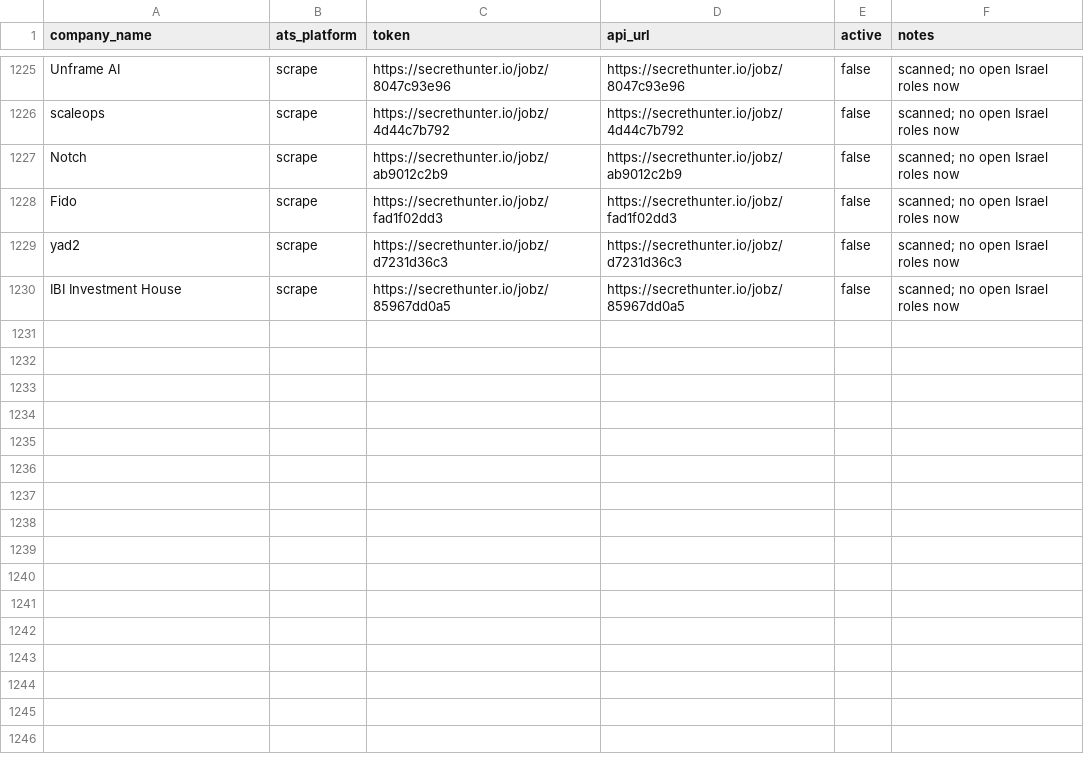
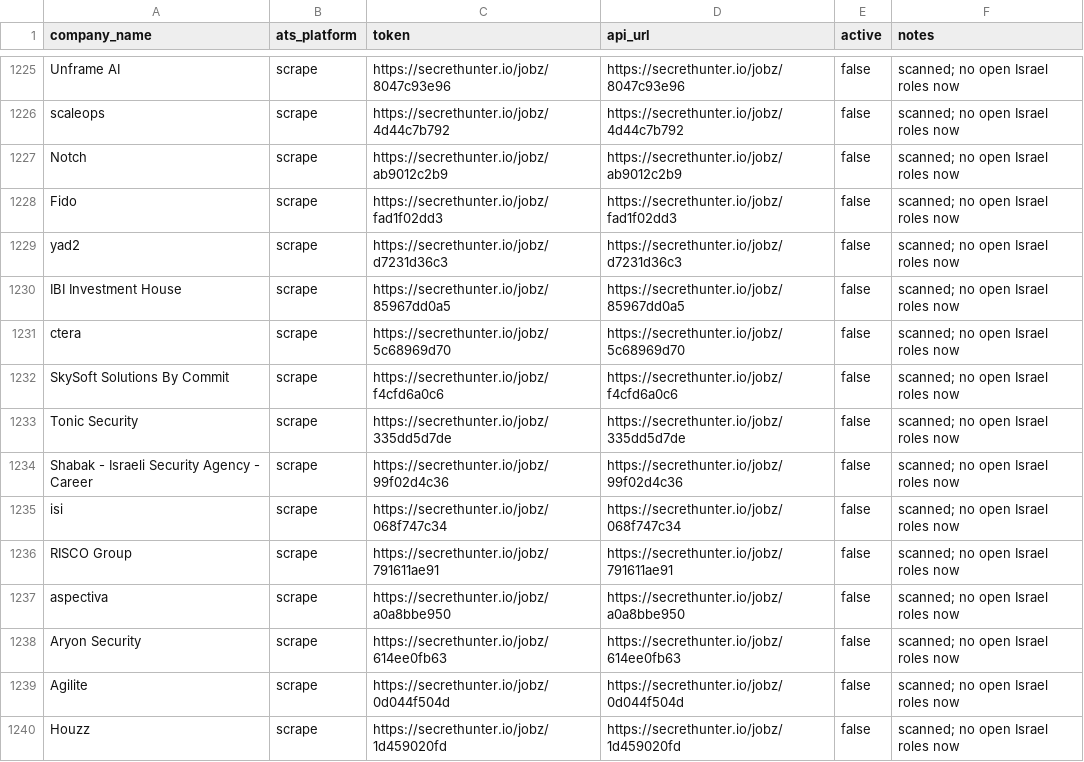
Before and after one commit to AnalystJobsIL/pipeline, a CSV file: companies.csv, drawn as a sheet; only a part is shown, gaps mark what is left out.

Commit message:
auto-expand: crack more companies 2026-08-25T10:08 [skip ci]

```diff
--- a/companies.csv
+++ b/companies.csv
@@ -1230 +1230,11 @@ yad2,scrape,https://secrethunter.io/jobz/d7231d36c3,https://secrethunter.io/jobz
 IBI Investment House,scrape,https://secrethunter.io/jobz/85967dd0a5,https://secrethunter.io/jobz/85967dd0a5,false,scanned; no open Israel roles now
+ctera,scrape,https://secrethunter.io/jobz/5c68969d70,https://secrethunter.io/jobz/5c68969d70,false,scanned; no open Israel roles now
+SkySoft Solutions By Commit,scrape,https://secrethunter.io/jobz/f4cfd6a0c6,https://secrethunter.io/jobz/f4cfd6a0c6,false,scanned; no open Israel roles now
+Tonic Security,scrape,https://secrethunter.io/jobz/335dd5d7de,https://secrethunter.io/jobz/335dd5d7de,false,scanned; no open Israel roles now
+Shabak - Israeli Security Agency - Career,scrape,https://secrethunter.io/jobz/99f02d4c36,https://secrethunter.io/jobz/99f02d4c36,false,scanned; no open Israel roles now
+isi,scrape,https://secrethunter.io/jobz/068f747c34,https://secrethunter.io/jobz/068f747c34,false,scanned; no open Israel roles now
+RISCO Group,scrape,https://secrethunter.io/jobz/791611ae91,https://secrethunter.io/jobz/791611ae91,false,scanned; no open Israel roles now
+aspectiva,scrape,https://secrethunter.io/jobz/a0a8bbe950,https://secrethunter.io/jobz/a0a8bbe950,false,scanned; no open Israel roles now
+Aryon Security,scrape,https://secrethunter.io/jobz/614ee0fb63,https://secrethunter.io/jobz/614ee0fb63,false,scanned; no open Israel roles now
+Agilite,scrape,https://secrethunter.io/jobz/0d044f504d,https://secrethunter.io/jobz/0d044f504d,false,scanned; no open Israel roles now
+Houzz,scrape,https://secrethunter.io/jobz/1d459020fd,https://secrethunter.io/jobz/1d459020fd,false,scanned; no open Israel roles now
```
Also changed, not shown: 1 other file.
